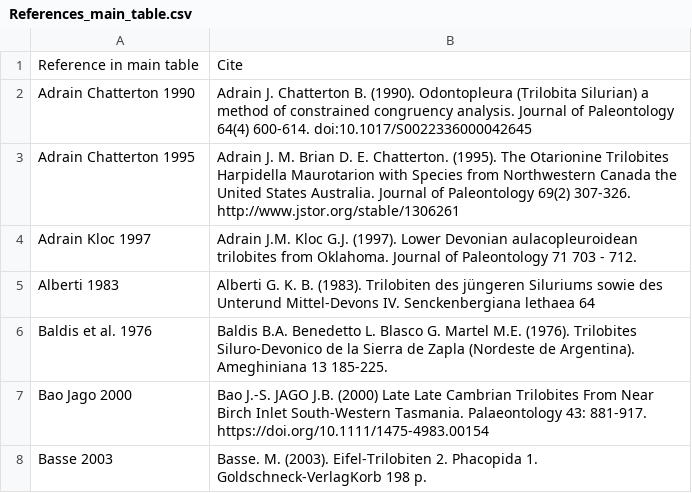
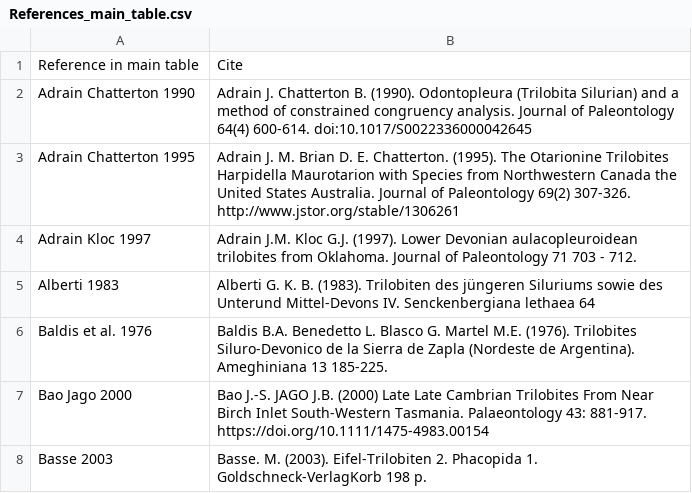
Before and after one commit to balsedie/trilomorph, a CSV file: References_main_table.csv, drawn as a sheet; only a part is shown.

Commit message:
Update References_main_table.csv

```diff
--- a/References_main_table.csv
+++ b/References_main_table.csv
@@ -1,3 +1,3 @@
 Reference in main table, Cite
-Adrain Chatterton 1990, Adrain J. Chatterton B. (1990). Odontopleura (Trilobita Silurian) a method of constrained congruency analysis. Journal of Paleontology 64(4) 600-614. doi:10.1017/S0022336000042645
+Adrain Chatterton 1990, Adrain J. Chatterton B. (1990). Odontopleura (Trilobita Silurian) and a method of constrained congruency analysis. Journal of Paleontology 64(4) 600-614. doi:10.1017/S0022336000042645
 Adrain Chatterton 1995, Adrain J. M. Brian D. E. Chatterton. (1995). The Otarionine Trilobites Harpidella Maurotarion with Species from Northwestern Canada the United States Australia. Journal of Paleontology 69(2) 307-326. http://www.jstor.org/stable/1306261
```
